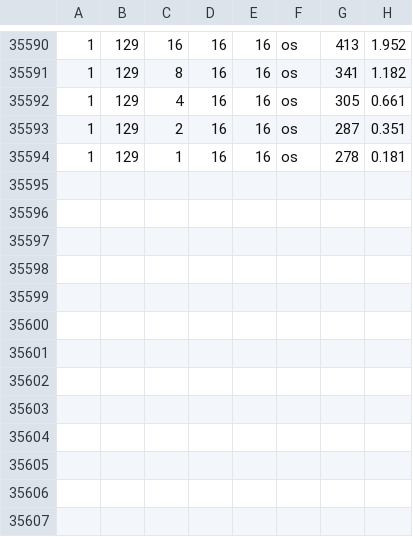
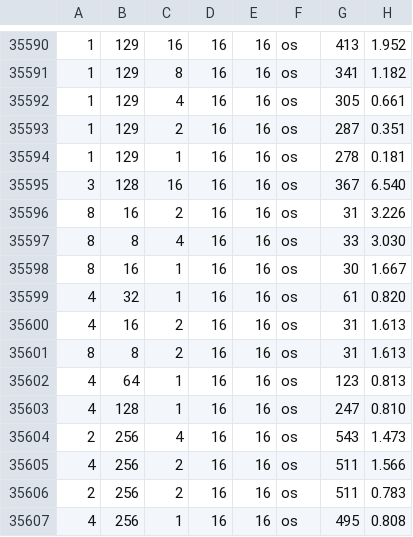
Before and after one commit to LLMInferenceCo-design/LLMfusion, a CSV file: systolic_array_model/look_up_table_16_16.csv, drawn as a sheet; only a part is shown, gaps mark what is left out.

```diff
--- a/systolic_array_model/look_up_table_16_16.csv
+++ b/systolic_array_model/look_up_table_16_16.csv
@@ -35594 +35594,14 @@
 1,129,1,16,16,os,278,0.181
+3,128,16,16,16,os,367,6.540
+8,16,2,16,16,os,31,3.226
+8,8,4,16,16,os,33,3.030
+8,16,1,16,16,os,30,1.667
+4,32,1,16,16,os,61,0.820
+4,16,2,16,16,os,31,1.613
+8,8,2,16,16,os,31,1.613
+4,64,1,16,16,os,123,0.813
+4,128,1,16,16,os,247,0.810
+2,256,4,16,16,os,543,1.473
+4,256,2,16,16,os,511,1.566
+2,256,2,16,16,os,511,0.783
+4,256,1,16,16,os,495,0.808
```
Also changed, not shown: systolic_array_model/look_up_table_32_32.csv, systolic_array_model/look_up_table_4_16.csv, 47 other files.
